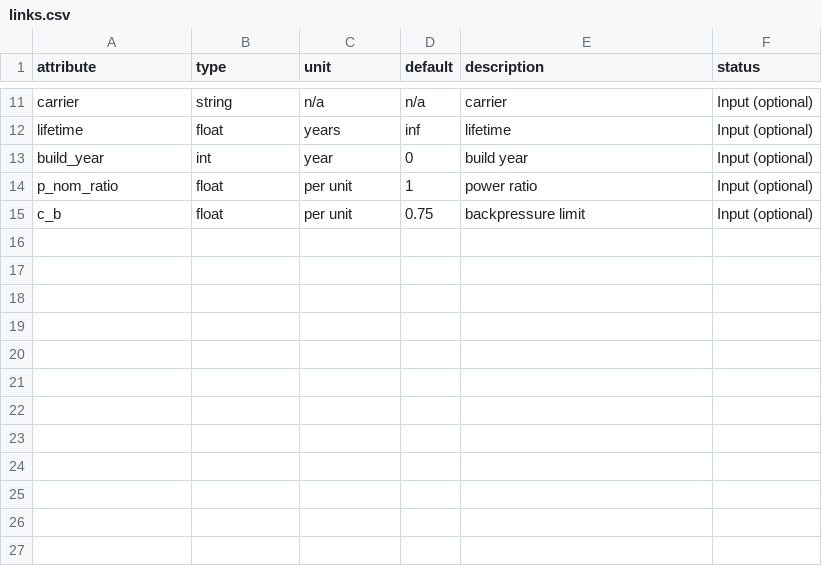
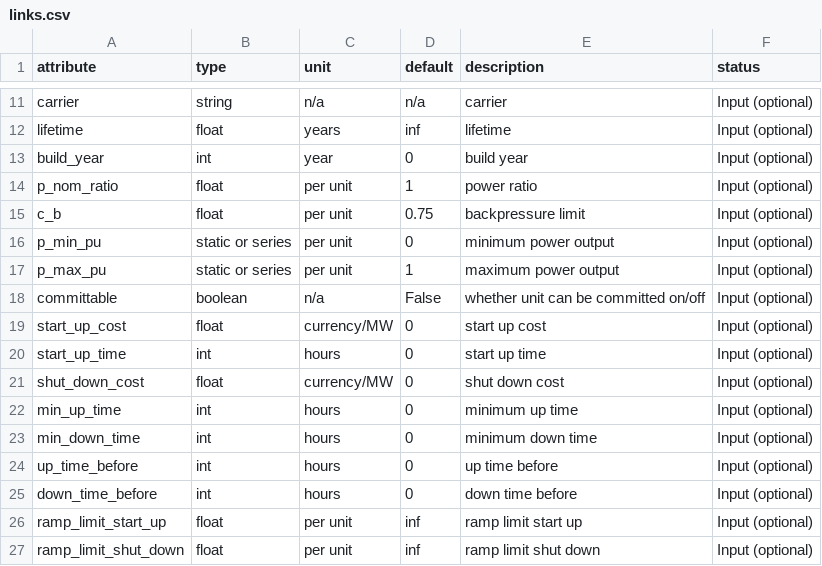
Before and after one commit to Rick10119/PyPSA-China, a CSV file: data/override_component_attrs/links.csv, drawn as a sheet; only a part is shown, gaps mark what is left out.

Commit message:
add link committable

```diff
--- a/data/override_component_attrs/links.csv
+++ b/data/override_component_attrs/links.csv
@@ -15 +15,13 @@ p_nom_ratio,float,per unit,1,power ratio,Input (optional)
 c_b,float,per unit,0.75,backpressure limit,Input (optional)
+p_min_pu,static or series,per unit,0,minimum power output,Input (optional)
+p_max_pu,static or series,per unit,1,maximum power output,Input (optional)
+committable,boolean,n/a,False,whether unit can be committed on/off,Input (optional)
+start_up_cost,float,currency/MW,0,start up cost,Input (optional)
+start_up_time,int,hours,0,start up time,Input (optional)
+shut_down_cost,float,currency/MW,0,shut down cost,Input (optional)
+min_up_time,int,hours,0,minimum up time,Input (optional)
+min_down_time,int,hours,0,minimum down time,Input (optional)
+up_time_before,int,hours,0,up time before,Input (optional)
+down_time_before,int,hours,0,down time before,Input (optional)
+ramp_limit_start_up,float,per unit,inf,ramp limit start up,Input (optional)
+ramp_limit_shut_down,float,per unit,inf,ramp limit shut down,Input (optional)
```
Also changed, not shown: 4 other files.
